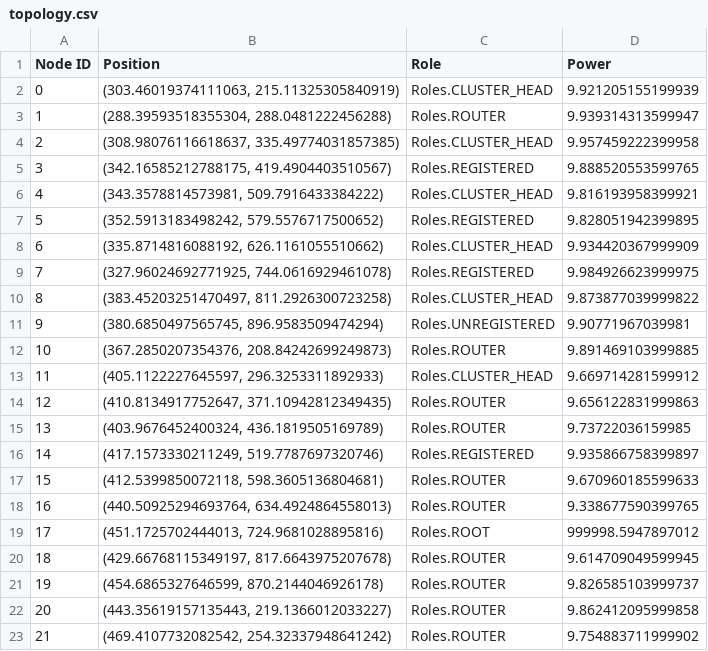
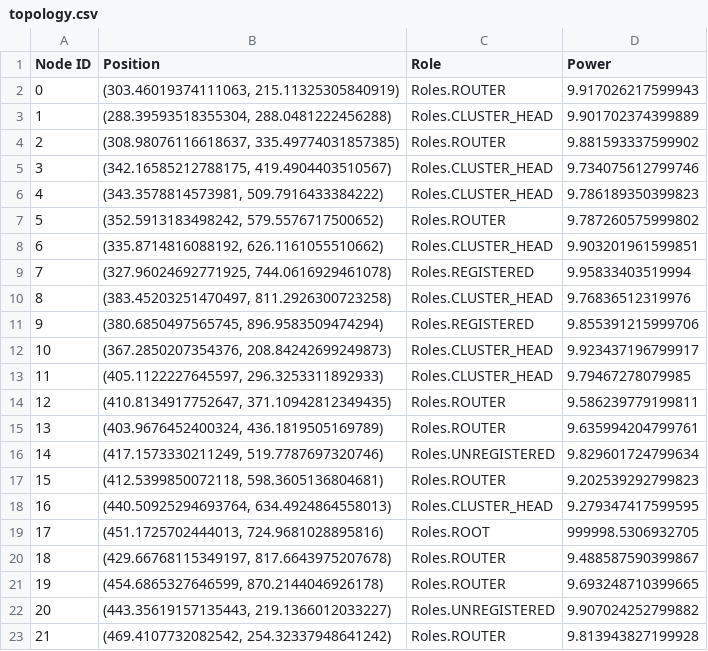
Before and after one commit to ty-runner/WirelessSensorNetworkSim, a CSV file: topology.csv, drawn as a sheet; only a part is shown; the diff covers the shown part only.

```diff
--- a/topology.csv
+++ b/topology.csv
@@ -1,23 +1,23 @@
 Node ID,Position,Role,Power
-0,"(303.46019374111063, 215.11325305840919)",Roles.CLUSTER_HEAD,9.921205155199939
-1,"(288.39593518355304, 288.0481222456288)",Roles.ROUTER,9.939314313599947
-2,"(308.98076116618637, 335.49774031857385)",Roles.CLUSTER_HEAD,9.957459222399958
-3,"(342.16585212788175, 419.4904403510567)",Roles.REGISTERED,9.888520553599765
-4,"(343.3578814573981, 509.7916433384222)",Roles.CLUSTER_HEAD,9.816193958399921
-5,"(352.5913183498242, 579.5576717500652)",Roles.REGISTERED,9.828051942399895
-6,"(335.8714816088192, 626.1161055510662)",Roles.CLUSTER_HEAD,9.934420367999909
-7,"(327.96024692771925, 744.0616929461078)",Roles.REGISTERED,9.984926623999975
-8,"(383.45203251470497, 811.2926300723258)",Roles.CLUSTER_HEAD,9.873877039999822
-9,"(380.6850497565745, 896.9583509474294)",Roles.UNREGISTERED,9.90771967039981
-10,"(367.2850207354376, 208.84242699249873)",Roles.ROUTER,9.891469103999885
-11,"(405.1122227645597, 296.3253311892933)",Roles.CLUSTER_HEAD,9.669714281599912
-12,"(410.8134917752647, 371.10942812349435)",Roles.ROUTER,9.656122831999863
-13,"(403.9676452400324, 436.1819505169789)",Roles.ROUTER,9.73722036159985
-14,"(417.1573330211249, 519.7787697320746)",Roles.REGISTERED,9.935866758399897
-15,"(412.5399850072118, 598.3605136804681)",Roles.ROUTER,9.670960185599633
-16,"(440.50925294693764, 634.4924864558013)",Roles.ROUTER,9.338677590399765
-17,"(451.1725702444013, 724.9681028895816)",Roles.ROOT,999998.5947897012
-18,"(429.66768115349197, 817.6643975207678)",Roles.ROUTER,9.614709049599945
-19,"(454.6865327646599, 870.2144046926178)",Roles.ROUTER,9.826585103999737
-20,"(443.35619157135443, 219.1366012033227)",Roles.ROUTER,9.862412095999858
-21,"(469.4107732082542, 254.32337948641242)",Roles.ROUTER,9.754883711999902
+0,"(303.46019374111063, 215.11325305840919)",Roles.ROUTER,9.917026217599943
+1,"(288.39593518355304, 288.0481222456288)",Roles.CLUSTER_HEAD,9.901702374399889
+2,"(308.98076116618637, 335.49774031857385)",Roles.ROUTER,9.881593337599902
+3,"(342.16585212788175, 419.4904403510567)",Roles.CLUSTER_HEAD,9.734075612799746
+4,"(343.3578814573981, 509.7916433384222)",Roles.CLUSTER_HEAD,9.786189350399823
+5,"(352.5913183498242, 579.5576717500652)",Roles.ROUTER,9.787260575999802
+6,"(335.8714816088192, 626.1161055510662)",Roles.CLUSTER_HEAD,9.903201961599851
+7,"(327.96024692771925, 744.0616929461078)",Roles.REGISTERED,9.95833403519994
+8,"(383.45203251470497, 811.2926300723258)",Roles.CLUSTER_HEAD,9.76836512319976
+9,"(380.6850497565745, 896.9583509474294)",Roles.REGISTERED,9.855391215999706
+10,"(367.2850207354376, 208.84242699249873)",Roles.CLUSTER_HEAD,9.923437196799917
+11,"(405.1122227645597, 296.3253311892933)",Roles.CLUSTER_HEAD,9.79467278079985
+12,"(410.8134917752647, 371.10942812349435)",Roles.ROUTER,9.586239779199811
+13,"(403.9676452400324, 436.1819505169789)",Roles.ROUTER,9.635994204799761
+14,"(417.1573330211249, 519.7787697320746)",Roles.UNREGISTERED,9.829601724799634
+15,"(412.5399850072118, 598.3605136804681)",Roles.ROUTER,9.202539292799823
+16,"(440.50925294693764, 634.4924864558013)",Roles.CLUSTER_HEAD,9.279347417599595
+17,"(451.1725702444013, 724.9681028895816)",Roles.ROOT,999998.5306932705
+18,"(429.66768115349197, 817.6643975207678)",Roles.ROUTER,9.488587590399867
+19,"(454.6865327646599, 870.2144046926178)",Roles.ROUTER,9.693248710399665
+20,"(443.35619157135443, 219.1366012033227)",Roles.UNREGISTERED,9.907024252799882
+21,"(469.4107732082542, 254.32337948641242)",Roles.ROUTER,9.813943827199928
```
Also changed, not shown: 127 edited cells elsewhere in this file, neighbor_distances.csv, node_power_levels.csv, 8 other files.
